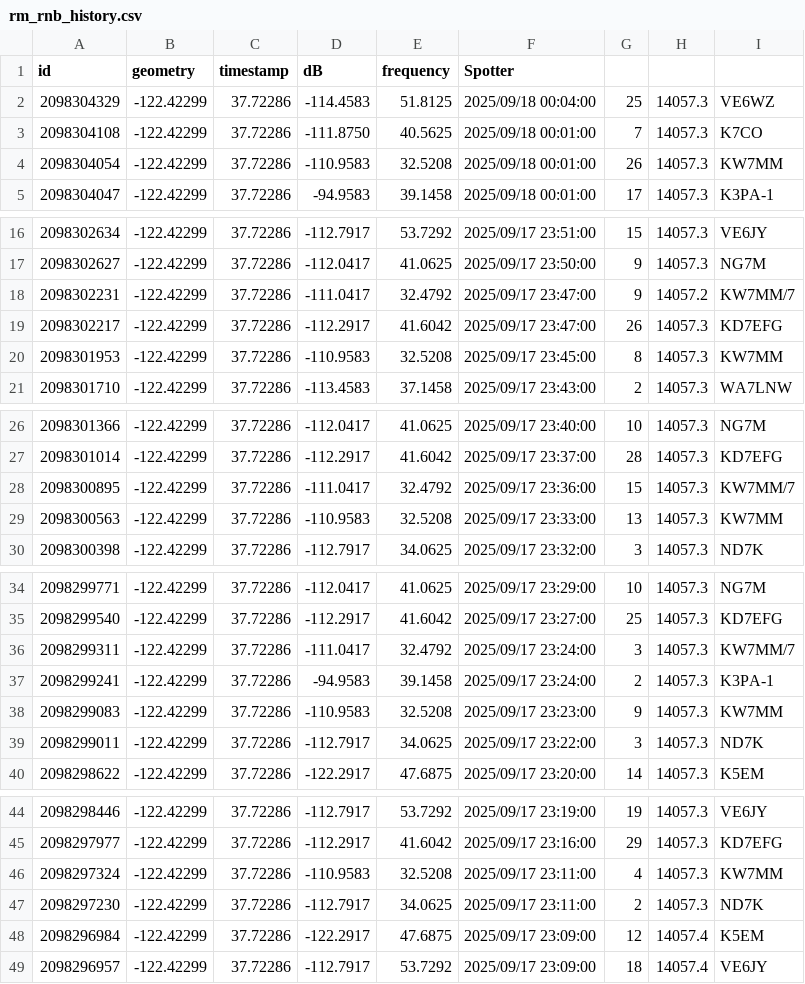
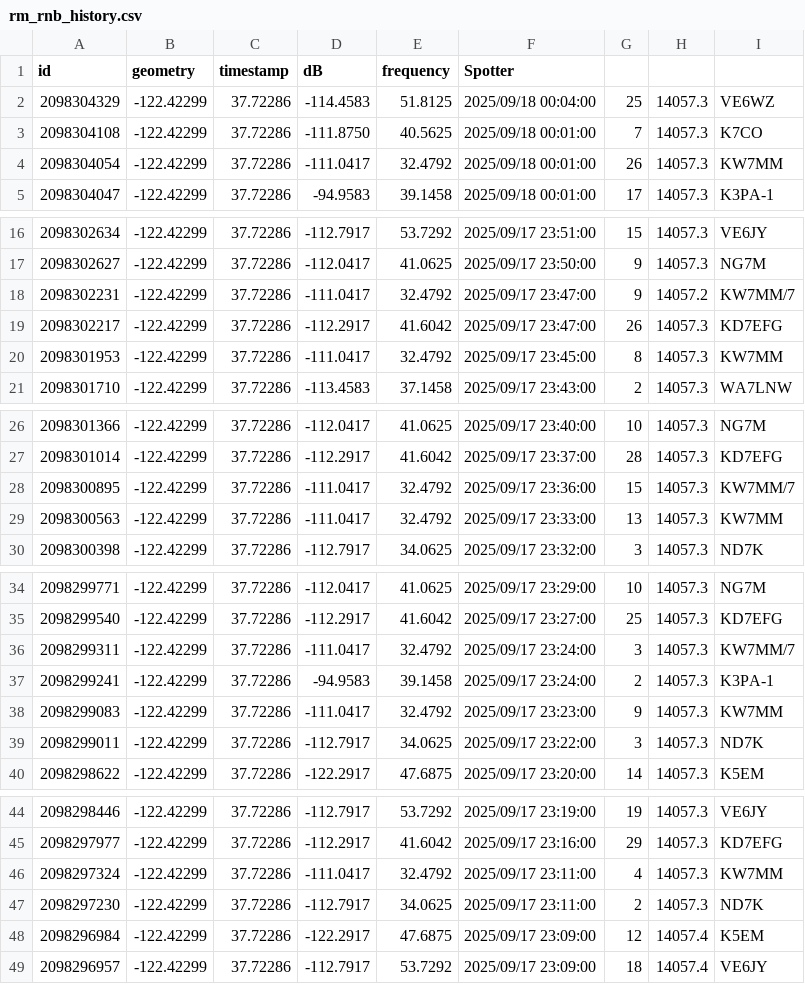
Before and after one commit to hcarter333/rm-rbn-history, a CSV file: rm_rnb_history.csv, drawn as a sheet; only a part is shown, gaps mark what is left out; the diff covers the shown part only.

```diff
--- a/rm_rnb_history.csv
+++ b/rm_rnb_history.csv
@@ -3,3 +3,3 @@ id,geometry,timestamp,dB,frequency,Spotter
 2098304108,-122.42299,37.72286,-111.8750,40.5625,2025/09/18 00:01:00,7,14057.3,K7CO
-2098304054,-122.42299,37.72286,-110.9583,32.5208,2025/09/18 00:01:00,26,14057.3,KW7MM
+2098304054,-122.42299,37.72286,-111.0417,32.4792,2025/09/18 00:01:00,26,14057.3,KW7MM
 2098304047,-122.42299,37.72286,-94.9583,39.1458,2025/09/18 00:01:00,17,14057.3,K3PA-1
@@ -19,3 +19,3 @@ id,geometry,timestamp,dB,frequency,Spotter
 2098302217,-122.42299,37.72286,-112.2917,41.6042,2025/09/17 23:47:00,26,14057.3,KD7EFG
-2098301953,-122.42299,37.72286,-110.9583,32.5208,2025/09/17 23:45:00,8,14057.3,KW7MM
+2098301953,-122.42299,37.72286,-111.0417,32.4792,2025/09/17 23:45:00,8,14057.3,KW7MM
 2098301710,-122.42299,37.72286,-113.4583,37.1458,2025/09/17 23:43:00,2,14057.3,WA7LNW
@@ -28,3 +28,3 @@ id,geometry,timestamp,dB,frequency,Spotter
 2098300895,-122.42299,37.72286,-111.0417,32.4792,2025/09/17 23:36:00,15,14057.3,KW7MM/7
-2098300563,-122.42299,37.72286,-110.9583,32.5208,2025/09/17 23:33:00,13,14057.3,KW7MM
+2098300563,-122.42299,37.72286,-111.0417,32.4792,2025/09/17 23:33:00,13,14057.3,KW7MM
 2098300398,-122.42299,37.72286,-112.7917,34.0625,2025/09/17 23:32:00,3,14057.3,ND7K
@@ -37,3 +37,3 @@ id,geometry,timestamp,dB,frequency,Spotter
 2098299241,-122.42299,37.72286,-94.9583,39.1458,2025/09/17 23:24:00,2,14057.3,K3PA-1
-2098299083,-122.42299,37.72286,-110.9583,32.5208,2025/09/17 23:23:00,9,14057.3,KW7MM
+2098299083,-122.42299,37.72286,-111.0417,32.4792,2025/09/17 23:23:00,9,14057.3,KW7MM
 2098299011,-122.42299,37.72286,-112.7917,34.0625,2025/09/17 23:22:00,3,14057.3,ND7K
@@ -45,3 +45,3 @@ id,geometry,timestamp,dB,frequency,Spotter
 2098297977,-122.42299,37.72286,-112.2917,41.6042,2025/09/17 23:16:00,29,14057.3,KD7EFG
-2098297324,-122.42299,37.72286,-110.9583,32.5208,2025/09/17 23:11:00,4,14057.3,KW7MM
+2098297324,-122.42299,37.72286,-111.0417,32.4792,2025/09/17 23:11:00,4,14057.3,KW7MM
 2098297230,-122.42299,37.72286,-112.7917,34.0625,2025/09/17 23:11:00,2,14057.3,ND7K
```
Also changed, not shown: 8 edited cells elsewhere in this file, 1 other file.
